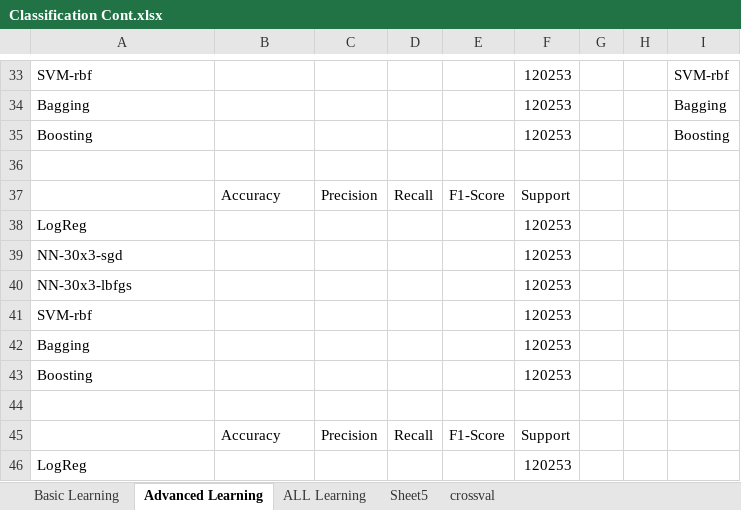
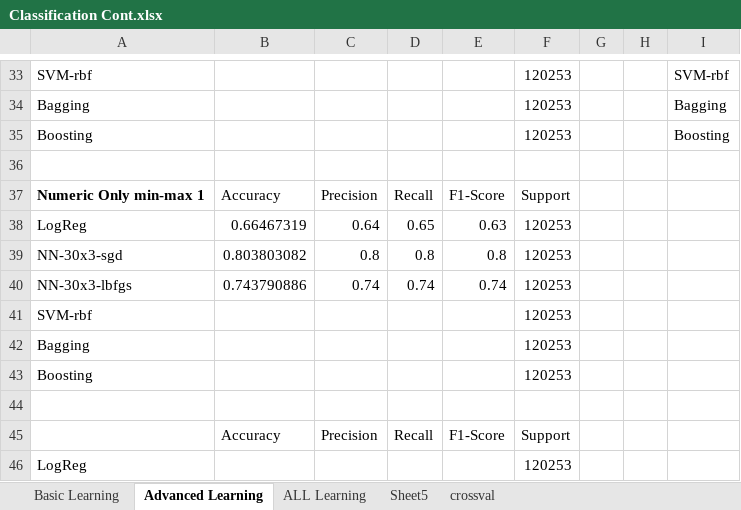
Before and after one commit to wgranthatcher/ClassificationCompetition, an Excel workbook: Classification Cont.xlsx, sheet Advanced Learning, drawn as a sheet; only a part is shown, gaps mark what is left out; values as stored, in another font and other column widths than the file's, no borders; conditional formats not drawn; the diff covers the shown part only; the diff names each change by its address in the sheet, - before the commit and + after, or states it on an @@ line.

```diff
--- a/Classification Cont.xlsx (sheet Advanced Learning)
+++ b/Classification Cont.xlsx (sheet Advanced Learning)
-A37: (empty)
+A37: Numeric Only min-max 1
-B38: (empty)
+B38: 0.66467319
-C38: (empty)
+C38: 0.64
-D38: (empty)
+D38: 0.65
-E38: (empty)
+E38: 0.63
-B39: (empty)
+B39: 0.803803082
-C39: (empty)
+C39: 0.8
-D39: (empty)
+D39: 0.8
-E39: (empty)
+E39: 0.8
-B40: (empty)
+B40: 0.743790886
-C40: (empty)
+C40: 0.74
-D40: (empty)
+D40: 0.74
-E40: (empty)
+E40: 0.74
```
Also changed, not shown: 25 edited cells elsewhere in this sheet, sheet ALL Learning, sheet Basic Learning, 5 other files.
